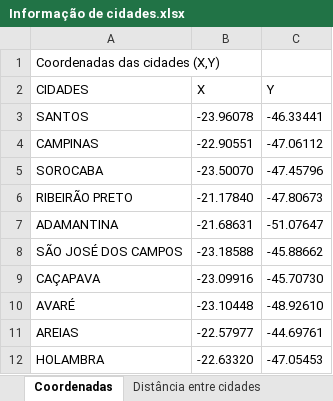
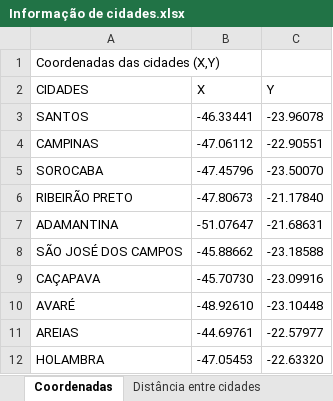
Before and after one commit to MiguelMussalam/Multiobjective-Travelling-Salesman-Problem-with-ACO, an Excel workbook: Informação de cidades.xlsx, sheet Coordenadas, drawn as a sheet; values as stored, in another font and other column widths than the file's, no borders; the diff names each change by its address in the sheet, - before the commit and + after, or states it on an @@ line.

```diff
--- a/Informação de cidades.xlsx (sheet Coordenadas)
+++ b/Informação de cidades.xlsx (sheet Coordenadas)
-B3 (X): -23.96078
+B3 (X): -46.33441
-C3 (Y): -46.33441
+C3 (Y): -23.96078
-B4 (X): -22.90551
+B4 (X): -47.06112
-C4 (Y): -47.06112
+C4 (Y): -22.90551
-B5 (X): -23.50070
+B5 (X): -47.45796
-C5 (Y): -47.45796
+C5 (Y): -23.50070
-B6 (X): -21.17840
+B6 (X): -47.80673
-C6 (Y): -47.80673
+C6 (Y): -21.17840
-B7 (X): -21.68631
+B7 (X): -51.07647
-C7 (Y): -51.07647
+C7 (Y): -21.68631
-B8 (X): -23.18588
+B8 (X): -45.88662
-C8 (Y): -45.88662
+C8 (Y): -23.18588
-B9 (X): -23.09916
+B9 (X): -45.70730
-C9 (Y): -45.70730
+C9 (Y): -23.09916
-B10 (X): -23.10448
+B10 (X): -48.92610
-C10 (Y): -48.92610
+C10 (Y): -23.10448
-B11 (X): -22.57977
+B11 (X): -44.69761
-C11 (Y): -44.69761
+C11 (Y): -22.57977
-B12 (X): -22.63320
+B12 (X): -47.05453
-C12 (Y): -47.05453
+C12 (Y): -22.63320
```
Also changed, not shown: 1 other file.
